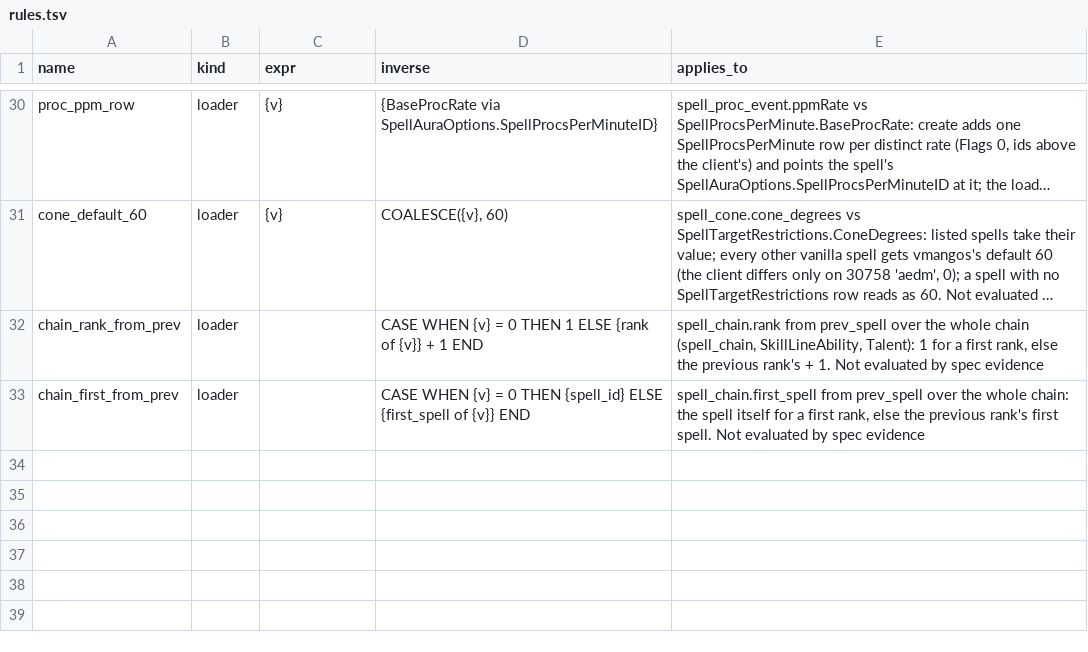
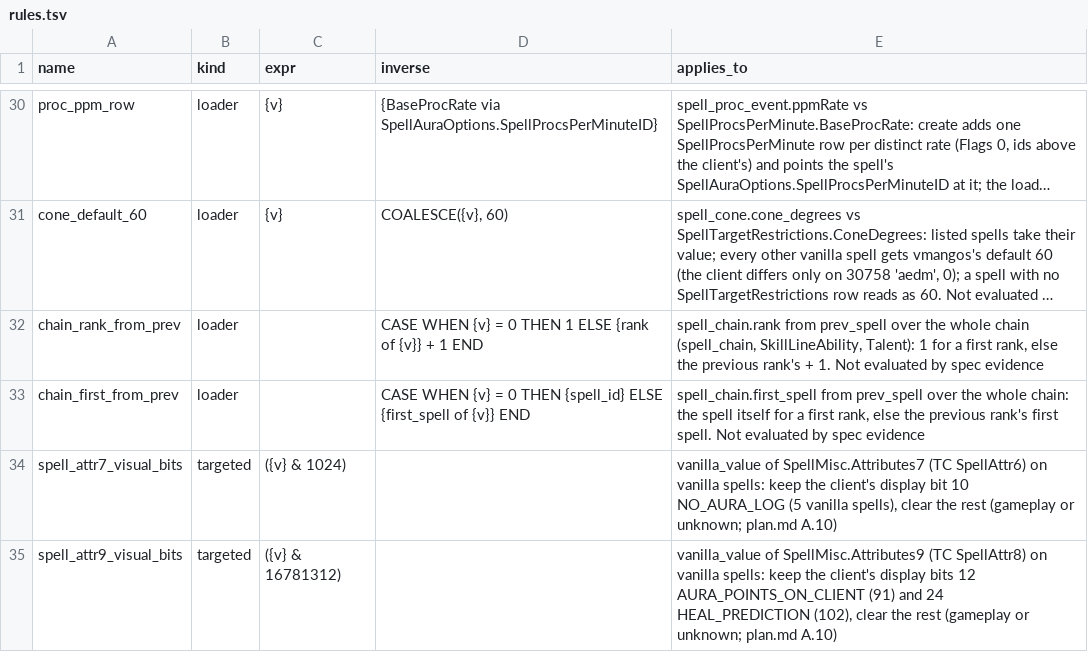
Before and after one commit to smangos-project/smangos, a TSV file: tools/database_tool/Spec/rules.tsv, drawn as a sheet; only a part is shown, gaps mark what is left out; long unchanged cells end in …; the diff names each change by its address in the sheet, - before the commit and + after, or states it on an @@ line.

```diff
--- a/tools/database_tool/Spec/rules.tsv
+++ b/tools/database_tool/Spec/rules.tsv
+row 34: spell_attr7_visual_bits | targeted | ({v} & 1024) |  | vanilla_value of SpellMisc.Attributes7 (TC SpellAttr6) on vanilla spells: keep the client's display bit 10 NO_AURA_LOG (5 vanilla spells), clear the rest (gameplay or unknown; plan.md A.10)
+row 35: spell_attr9_visual_bits | targeted | ({v} & 16781312) |  | vanilla_value of SpellMisc.Attributes9 (TC SpellAttr8) on vanilla spells: keep the client's display bits 12 AURA_POINTS_ON_CLIENT (91) and 24 HEAL_PREDICTION (102), clear the rest (gameplay or unknown; plan.md A.10)
```
Also changed, not shown: tools/database_tool/Spec/dbc-columns.tsv.
